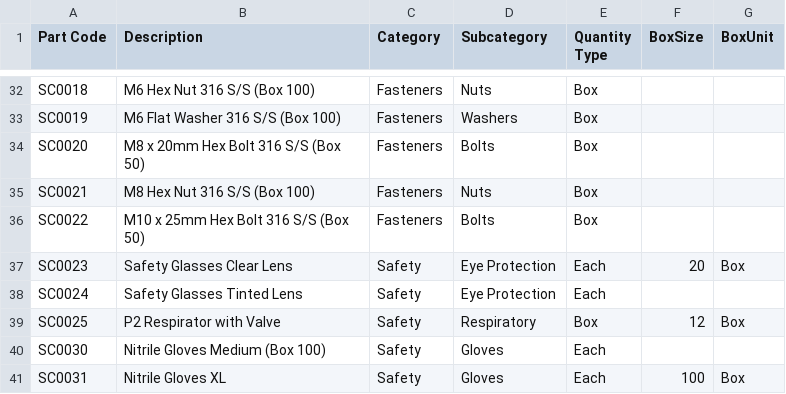
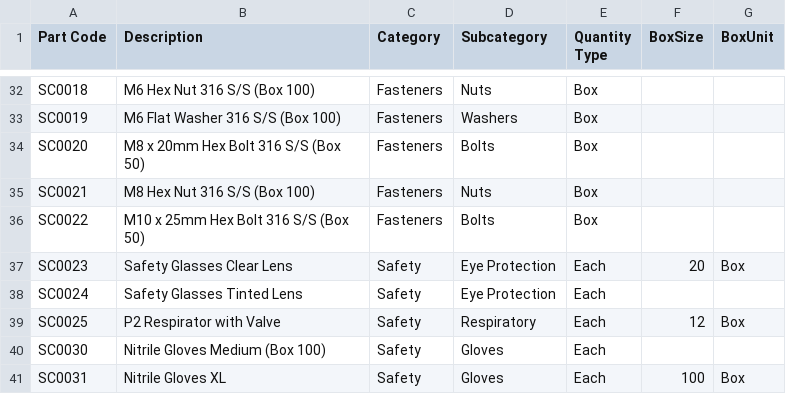
Before and after one commit to stellamarinedesign/material-ordering, a CSV file: consumables.csv, drawn as a sheet; only a part is shown, gaps mark what is left out.

```diff
--- a/consumables.csv
+++ b/consumables.csv
@@ -38,3 +38,3 @@ SC0023,Safety Glasses Clear Lens,Safety,Eye Protection,Each,20,Box
 SC0024,Safety Glasses Tinted Lens,Safety,Eye Protection,Each,,
-SC0025,P2 Respirator with Valve,Safety,Respiratory,Box,12,Box
+SC0025,P2 Respirator with Valve,Safety,Respiratory,Each,12,Box
 SC0030,Nitrile Gloves Medium (Box 100),Safety,Gloves,Each,,
```
Also changed, not shown: 2 other files.
